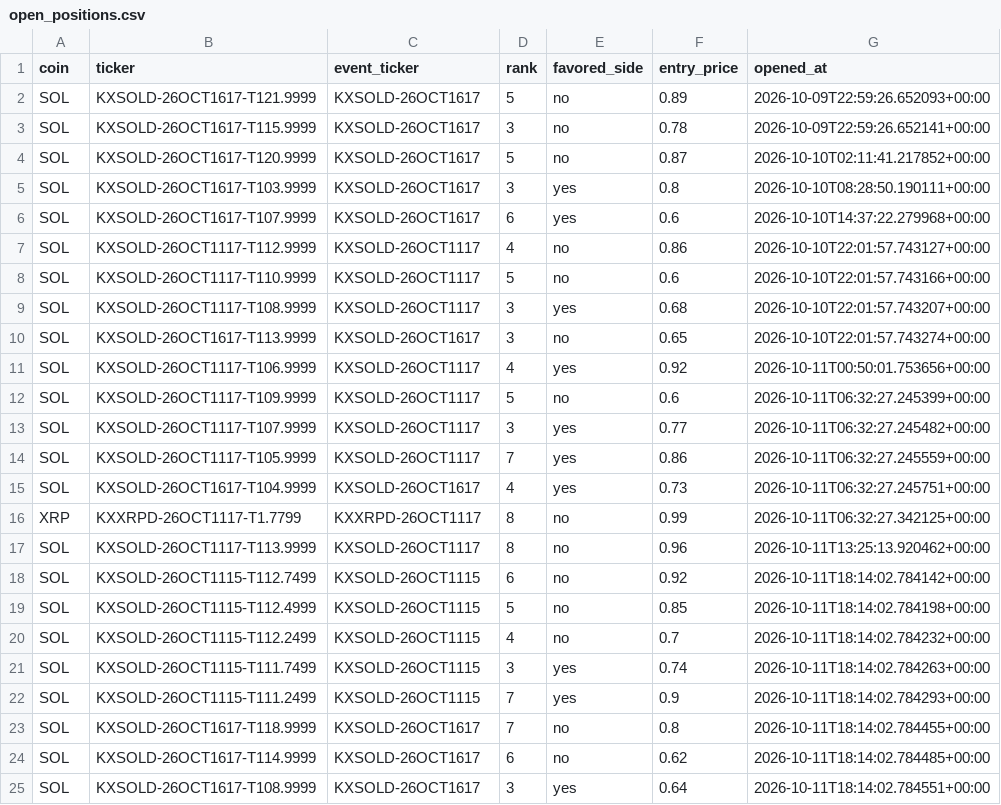
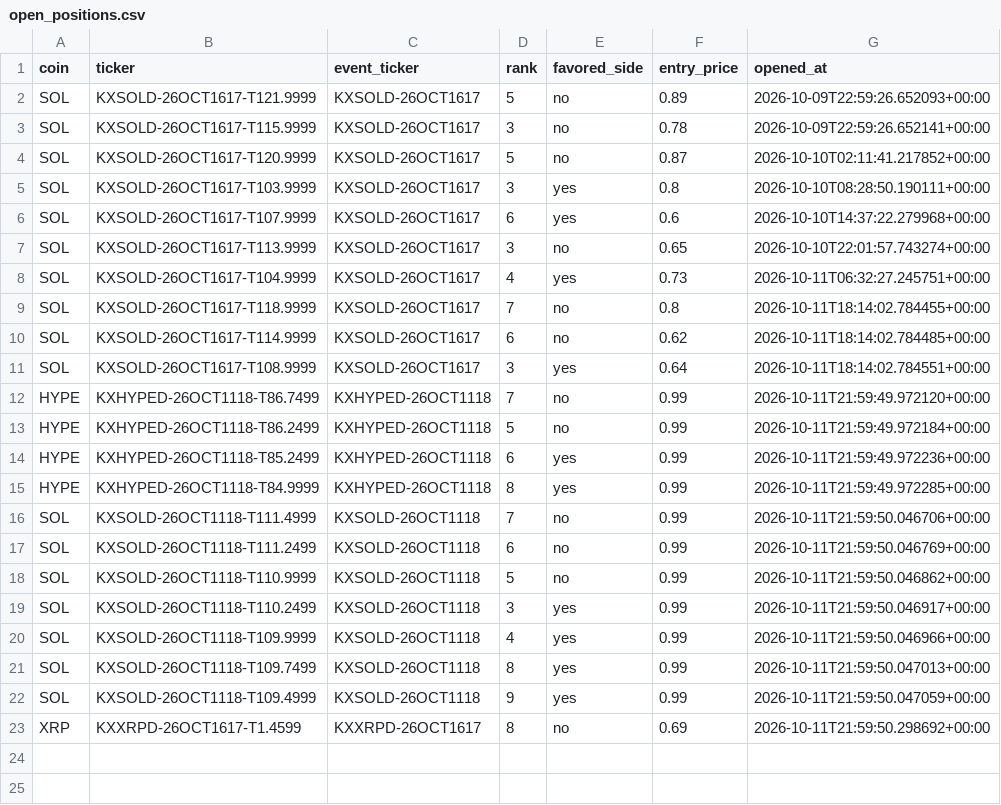
Before and after one commit to Prinxe-crypto/multicoin-midrank-bot, a CSV file: open_positions.csv, drawn as a sheet; removed rows and columns are numbered as before the commit, all else as after; the diff names each change by its address in the sheet, - before the commit and + after, or states it on an @@ line.

```diff
--- a/open_positions.csv
+++ b/open_positions.csv
-row 7: SOL | KXSOLD-26OCT1117-T112.9999 | KXSOLD-26OCT1117 | 4 | no | 0.86 | 2026-10-10T22:01:57.743127+00:00
-row 8: SOL | KXSOLD-26OCT1117-T110.9999 | KXSOLD-26OCT1117 | 5 | no | 0.6 | 2026-10-10T22:01:57.743166+00:00
-row 9: SOL | KXSOLD-26OCT1117-T108.9999 | KXSOLD-26OCT1117 | 3 | yes | 0.68 | 2026-10-10T22:01:57.743207+00:00
-row 11: SOL | KXSOLD-26OCT1117-T106.9999 | KXSOLD-26OCT1117 | 4 | yes | 0.92 | 2026-10-11T00:50:01.753656+00:00
-row 12: SOL | KXSOLD-26OCT1117-T109.9999 | KXSOLD-26OCT1117 | 5 | no | 0.6 | 2026-10-11T06:32:27.245399+00:00
-row 13: SOL | KXSOLD-26OCT1117-T107.9999 | KXSOLD-26OCT1117 | 3 | yes | 0.77 | 2026-10-11T06:32:27.245482+00:00
-row 14: SOL | KXSOLD-26OCT1117-T105.9999 | KXSOLD-26OCT1117 | 7 | yes | 0.86 | 2026-10-11T06:32:27.245559+00:00
-row 16: XRP | KXXRPD-26OCT1117-T1.7799 | KXXRPD-26OCT1117 | 8 | no | 0.99 | 2026-10-11T06:32:27.342125+00:00
-row 17: SOL | KXSOLD-26OCT1117-T113.9999 | KXSOLD-26OCT1117 | 8 | no | 0.96 | 2026-10-11T13:25:13.920462+00:00
-row 18: SOL | KXSOLD-26OCT1115-T112.7499 | KXSOLD-26OCT1115 | 6 | no | 0.92 | 2026-10-11T18:14:02.784142+00:00
-row 19: SOL | KXSOLD-26OCT1115-T112.4999 | KXSOLD-26OCT1115 | 5 | no | 0.85 | 2026-10-11T18:14:02.784198+00:00
-row 20: SOL | KXSOLD-26OCT1115-T112.2499 | KXSOLD-26OCT1115 | 4 | no | 0.7 | 2026-10-11T18:14:02.784232+00:00
-row 21: SOL | KXSOLD-26OCT1115-T111.7499 | KXSOLD-26OCT1115 | 3 | yes | 0.74 | 2026-10-11T18:14:02.784263+00:00
-row 22: SOL | KXSOLD-26OCT1115-T111.2499 | KXSOLD-26OCT1115 | 7 | yes | 0.9 | 2026-10-11T18:14:02.784293+00:00
+row 12: HYPE | KXHYPED-26OCT1118-T86.7499 | KXHYPED-26OCT1118 | 7 | no | 0.99 | 2026-10-11T21:59:49.972120+00:00
+row 13: HYPE | KXHYPED-26OCT1118-T86.2499 | KXHYPED-26OCT1118 | 5 | no | 0.99 | 2026-10-11T21:59:49.972184+00:00
+row 14: HYPE | KXHYPED-26OCT1118-T85.2499 | KXHYPED-26OCT1118 | 6 | yes | 0.99 | 2026-10-11T21:59:49.972236+00:00
+row 15: HYPE | KXHYPED-26OCT1118-T84.9999 | KXHYPED-26OCT1118 | 8 | yes | 0.99 | 2026-10-11T21:59:49.972285+00:00
+row 16: SOL | KXSOLD-26OCT1118-T111.4999 | KXSOLD-26OCT1118 | 7 | no | 0.99 | 2026-10-11T21:59:50.046706+00:00
+row 17: SOL | KXSOLD-26OCT1118-T111.2499 | KXSOLD-26OCT1118 | 6 | no | 0.99 | 2026-10-11T21:59:50.046769+00:00
+row 18: SOL | KXSOLD-26OCT1118-T110.9999 | KXSOLD-26OCT1118 | 5 | no | 0.99 | 2026-10-11T21:59:50.046862+00:00
+row 19: SOL | KXSOLD-26OCT1118-T110.2499 | KXSOLD-26OCT1118 | 3 | yes | 0.99 | 2026-10-11T21:59:50.046917+00:00
+row 20: SOL | KXSOLD-26OCT1118-T109.9999 | KXSOLD-26OCT1118 | 4 | yes | 0.99 | 2026-10-11T21:59:50.046966+00:00
+row 21: SOL | KXSOLD-26OCT1118-T109.7499 | KXSOLD-26OCT1118 | 8 | yes | 0.99 | 2026-10-11T21:59:50.047013+00:00
+row 22: SOL | KXSOLD-26OCT1118-T109.4999 | KXSOLD-26OCT1118 | 9 | yes | 0.99 | 2026-10-11T21:59:50.047059+00:00
+row 23: XRP | KXXRPD-26OCT1617-T1.4599 | KXXRPD-26OCT1617 | 8 | no | 0.69 | 2026-10-11T21:59:50.298692+00:00
```
Also changed, not shown: closed_positions.csv.
